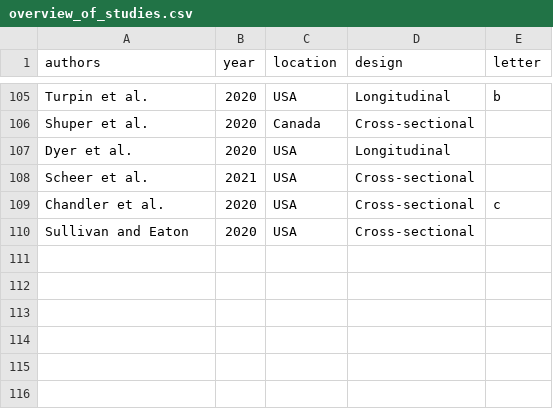
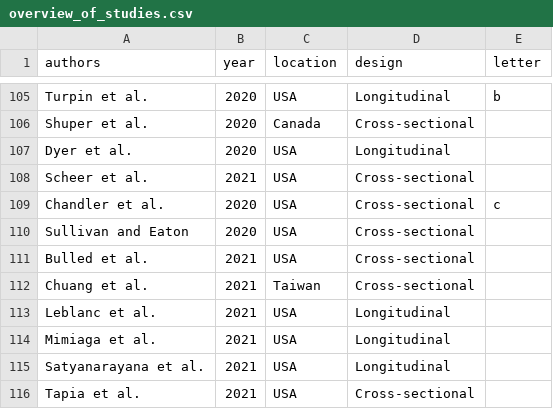
Before and after one commit to MaxenceOuafik/MSM-Syndemic-Scoping-Review, a CSV file: Data/overview_of_studies.csv, drawn as a sheet; only a part is shown, gaps mark what is left out; the diff names each change by its address in the sheet, - before the commit and + after, or states it on an @@ line.

Commit message:
Update after last database search

```diff
--- a/Data/overview_of_studies.csv
+++ b/Data/overview_of_studies.csv
+row 111: Bulled et al. | 2021 | USA | Cross-sectional
+row 112: Chuang et al. | 2021 | Taiwan | Cross-sectional
+row 113: Leblanc et al. | 2021 | USA | Longitudinal
+row 114: Mimiaga et al. | 2021 | USA | Longitudinal
+row 115: Satyanarayana et al. | 2021 | USA | Longitudinal
+row 116: Tapia et al. | 2021 | USA | Cross-sectional
```
